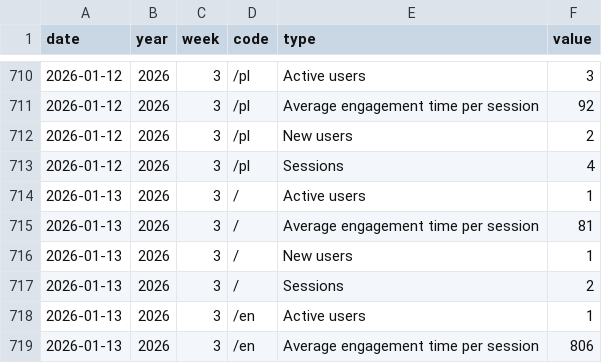
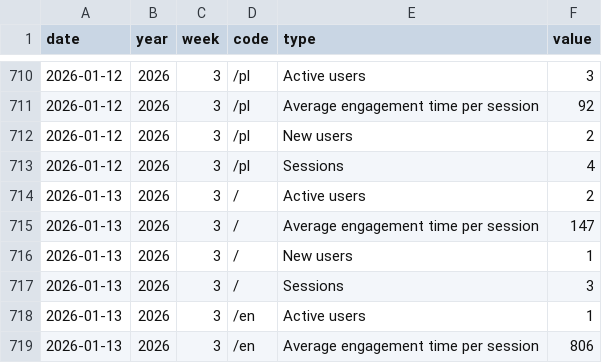
Before and after one commit to jirihylmar/aps-goldsport-analytics, a TSV file: goldsport__ga_classicskischool_daily_metrix___gsp_dataset___hand_increment/method=hand_increment/source=goldsport/ga_classicskischool-current-season.tsv, drawn as a sheet; only a part is shown, gaps mark what is left out.

```diff
--- a/goldsport__ga_classicskischool_daily_metrix___gsp_dataset___hand_increment/method=hand_increment/source=goldsport/ga_classicskischool-current-season.tsv
+++ b/goldsport__ga_classicskischool_daily_metrix___gsp_dataset___hand_increment/method=hand_increment/source=goldsport/ga_classicskischool-current-season.tsv
@@ -713,6 +713,6 @@ date	year	week	code	type	value
 2026-01-12	2026	3	/pl	Sessions	4
-2026-01-13	2026	3	/	Active users	1
-2026-01-13	2026	3	/	Average engagement time per session	81
+2026-01-13	2026	3	/	Active users	2
+2026-01-13	2026	3	/	Average engagement time per session	147
 2026-01-13	2026	3	/	New users	1
-2026-01-13	2026	3	/	Sessions	2
+2026-01-13	2026	3	/	Sessions	3
 2026-01-13	2026	3	/en	Active users	1
```
Also changed, not shown: goldsport__orders___gsp_dataset___hand_increment/method=hand_increment/source=goldsport/orders-current-season.tsv, goldsport__phone_numbers___gsp_dataset___hand_increment/method=hand_increment/source=goldsport/phone_numbers-current-season.csv, 5 other files.
